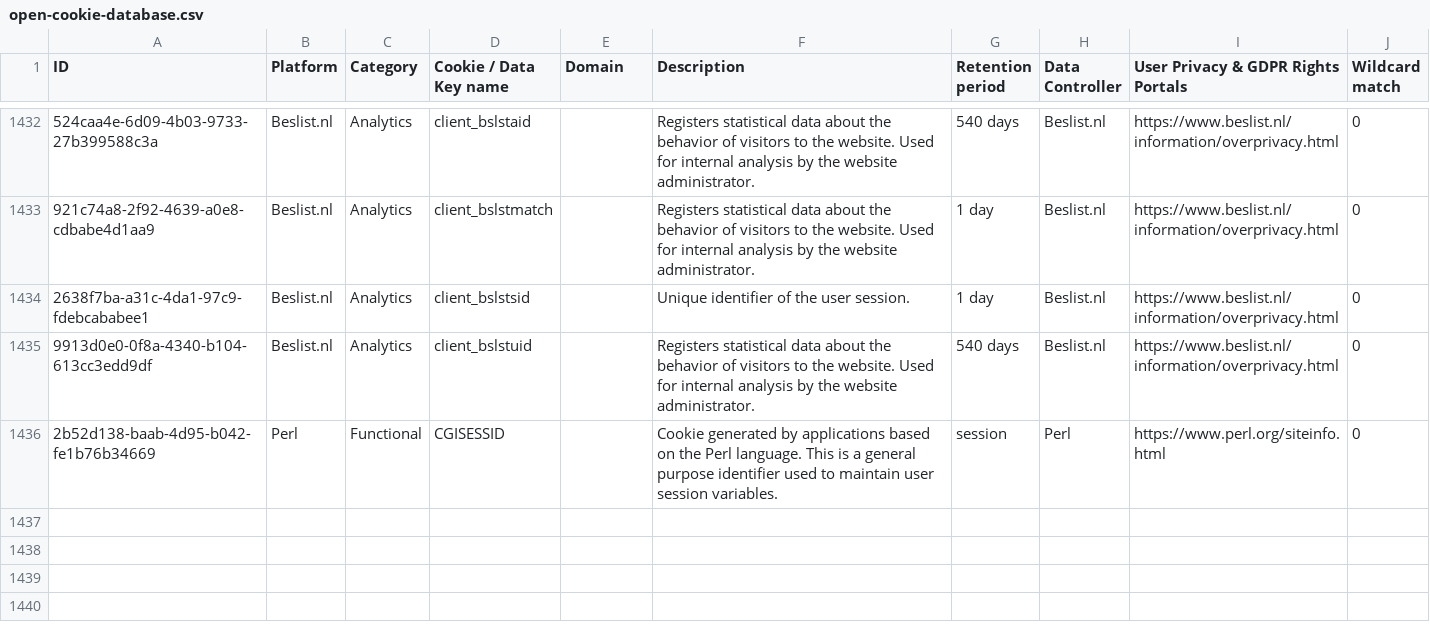
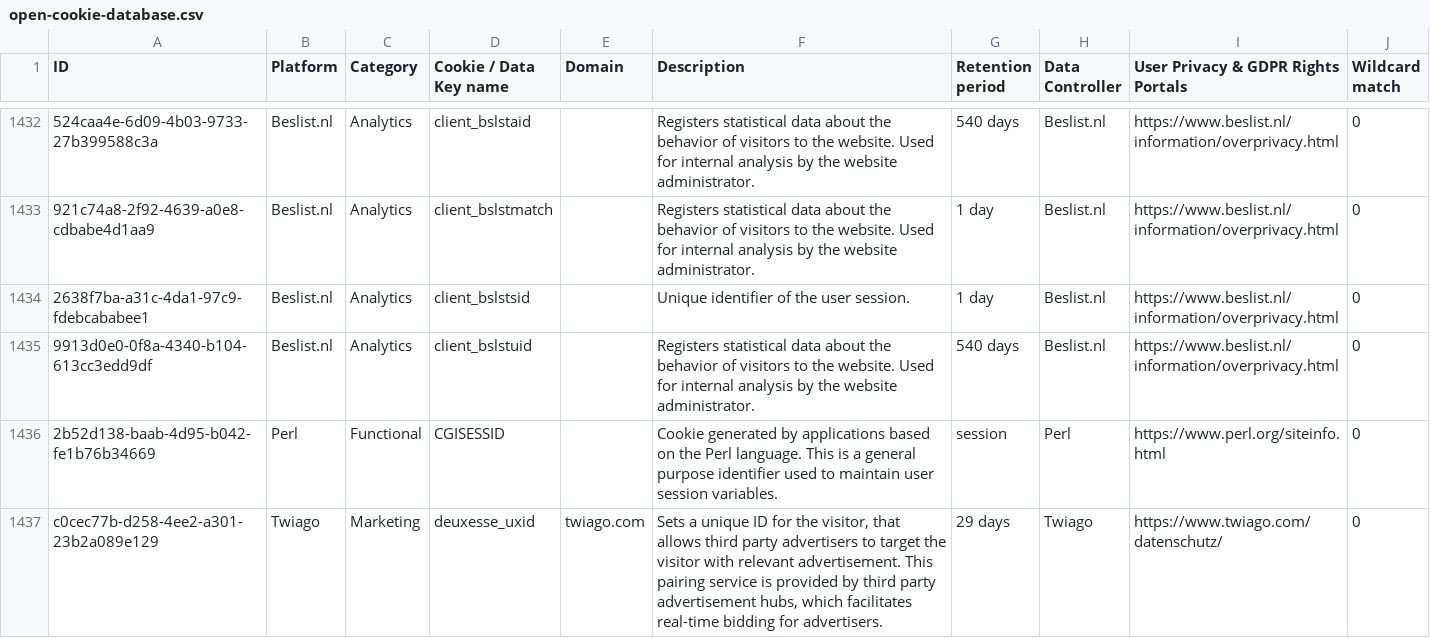
Before and after one commit to jkwakman/Open-Cookie-Database, a CSV file: open-cookie-database.csv, drawn as a sheet; only a part is shown, gaps mark what is left out; the diff names each change by its address in the sheet, - before the commit and + after, or states it on an @@ line.

Commit message:
adding twiago cookie

```diff
--- a/open-cookie-database.csv
+++ b/open-cookie-database.csv
+row 1437: c0cec77b-d258-4ee2-a301-23b2a089e129 | Twiago | Marketing | deuxesse_uxid | twiago.com | Sets a unique ID for the visitor, that allows third party advertisers to target the visitor with relevant advertisement. This pairing service is provided by third party advertisement hubs, which facilitates real-time bidding for advertisers. | 29 days | Twiago | https://www.twiago.com/datenschutz/ | 0
```
